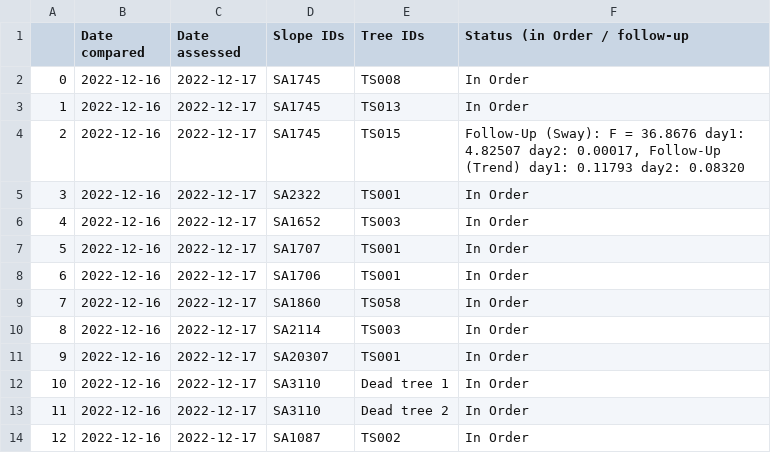
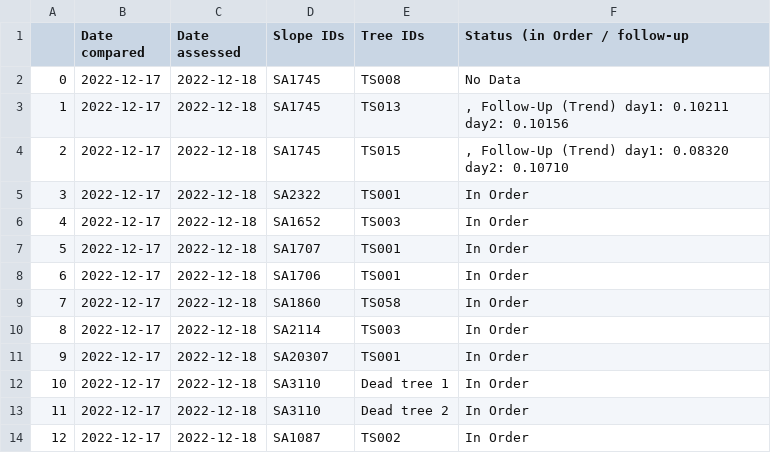
Before and after one commit to treestuff/DataFiles, a CSV file: treeInfoDailyUpdate.csv, drawn as a sheet.

```diff
--- a/treeInfoDailyUpdate.csv
+++ b/treeInfoDailyUpdate.csv
@@ -1,14 +1,14 @@
 ,Date compared,Date assessed,Slope IDs,Tree IDs,Status (in Order / follow-up
-0,2022-12-16,2022-12-17,SA1745,TS008,In Order
-1,2022-12-16,2022-12-17,SA1745,TS013,In Order
-2,2022-12-16,2022-12-17,SA1745,TS015,"Follow-Up (Sway): F = 36.8676 day1: 4.82507 day2: 0.00017, Follow-Up (Trend) day1: 0.11793 day2: 0.08320"
-3,2022-12-16,2022-12-17,SA2322,TS001,In Order
-4,2022-12-16,2022-12-17,SA1652,TS003,In Order
-5,2022-12-16,2022-12-17,SA1707,TS001,In Order
-6,2022-12-16,2022-12-17,SA1706,TS001,In Order
-7,2022-12-16,2022-12-17,SA1860,TS058,In Order
-8,2022-12-16,2022-12-17,SA2114,TS003,In Order
-9,2022-12-16,2022-12-17,SA20307,TS001,In Order
-10,2022-12-16,2022-12-17,SA3110,Dead tree 1,In Order
-11,2022-12-16,2022-12-17,SA3110,Dead tree 2,In Order
-12,2022-12-16,2022-12-17,SA1087,TS002,In Order
+0,2022-12-17,2022-12-18,SA1745,TS008,No Data
+1,2022-12-17,2022-12-18,SA1745,TS013,", Follow-Up (Trend) day1: 0.10211 day2: 0.10156"
+2,2022-12-17,2022-12-18,SA1745,TS015,", Follow-Up (Trend) day1: 0.08320 day2: 0.10710"
+3,2022-12-17,2022-12-18,SA2322,TS001,In Order
+4,2022-12-17,2022-12-18,SA1652,TS003,In Order
+5,2022-12-17,2022-12-18,SA1707,TS001,In Order
+6,2022-12-17,2022-12-18,SA1706,TS001,In Order
+7,2022-12-17,2022-12-18,SA1860,TS058,In Order
+8,2022-12-17,2022-12-18,SA2114,TS003,In Order
+9,2022-12-17,2022-12-18,SA20307,TS001,In Order
+10,2022-12-17,2022-12-18,SA3110,Dead tree 1,In Order
+11,2022-12-17,2022-12-18,SA3110,Dead tree 2,In Order
+12,2022-12-17,2022-12-18,SA1087,TS002,In Order
```
Also changed, not shown: CumulativeDailyWarning.csv, DataCumulatedFlex2.csv, 1 other file.
